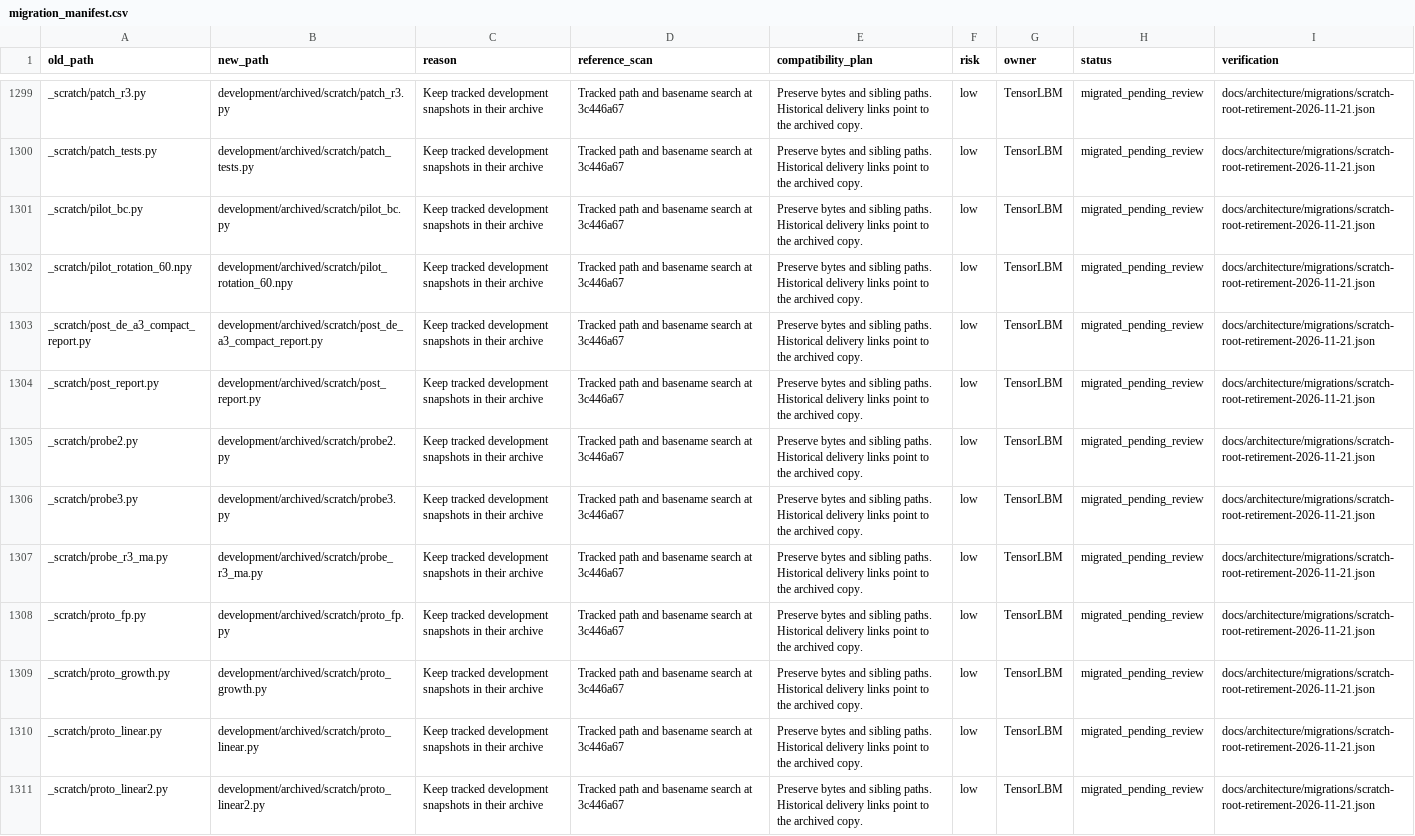
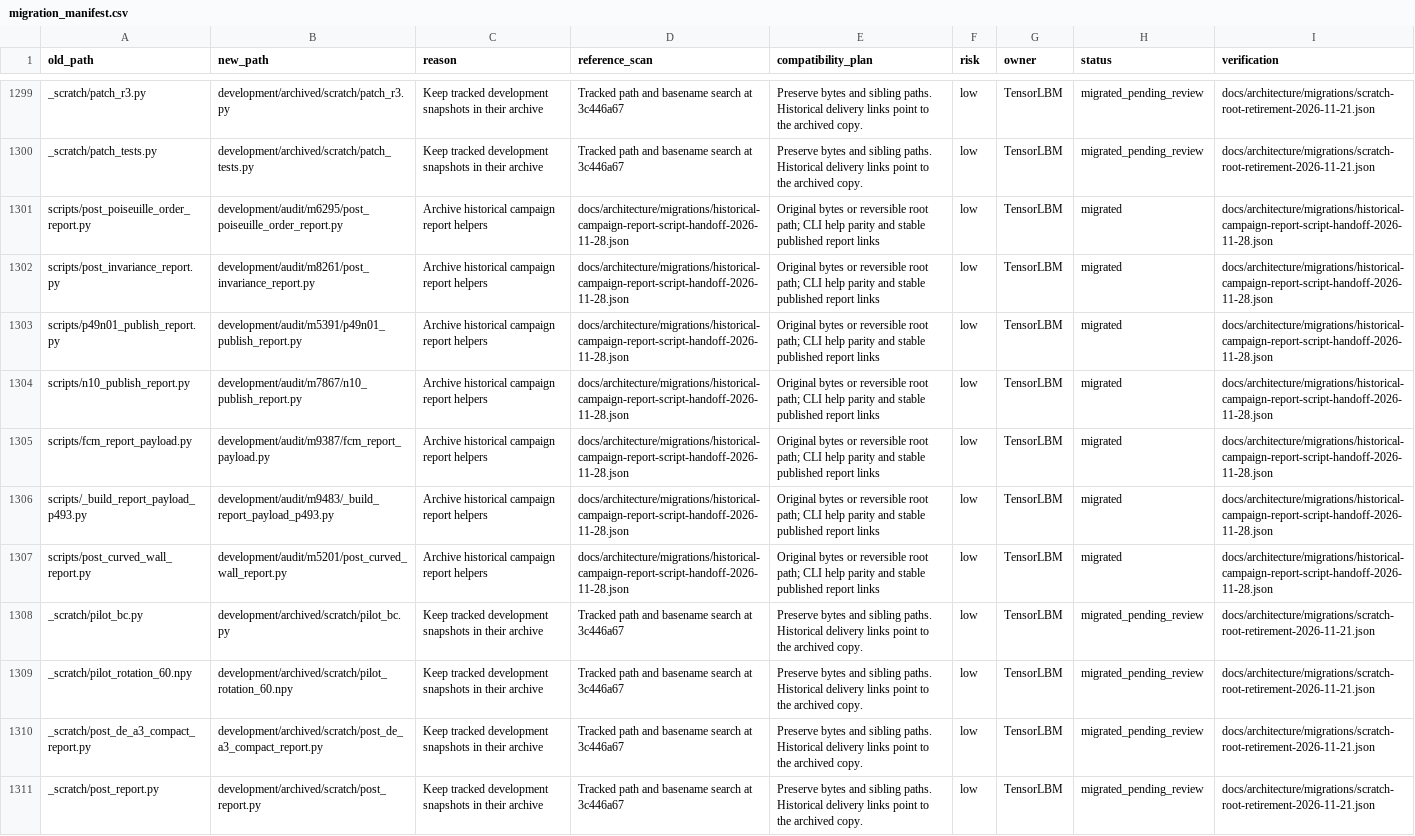
Before and after one commit to cxs503/TensorLBM, a CSV file: docs/architecture/migration_manifest.csv, drawn as a sheet; only a part is shown, gaps mark what is left out; the shorter side is filled out with more unchanged rows; the diff names each change by its address in the sheet, - before the commit and + after, or states it on an @@ line.

Commit message:
governance: archive seven historical campaign report helpers

```diff
--- a/docs/architecture/migration_manifest.csv
+++ b/docs/architecture/migration_manifest.csv
+row 1301: scripts/post_poiseuille_order_report.py | development/audit/m6295/post_poiseuille_order_report.py | Archive historical campaign report helpers | docs/architecture/migrations/historical-campaign-report-script-handoff-2026-11-28.json | Original bytes or reversible root path; CLI help parity and stable published report links | low | TensorLBM | migrated | docs/architecture/migrations/historical-campaign-report-script-handoff-2026-11-28.json
+row 1302: scripts/post_invariance_report.py | development/audit/m8261/post_invariance_report.py | Archive historical campaign report helpers | docs/architecture/migrations/historical-campaign-report-script-handoff-2026-11-28.json | Original bytes or reversible root path; CLI help parity and stable published report links | low | TensorLBM | migrated | docs/architecture/migrations/historical-campaign-report-script-handoff-2026-11-28.json
+row 1303: scripts/p49n01_publish_report.py | development/audit/m5391/p49n01_publish_report.py | Archive historical campaign report helpers | docs/architecture/migrations/historical-campaign-report-script-handoff-2026-11-28.json | Original bytes or reversible root path; CLI help parity and stable published report links | low | TensorLBM | migrated | docs/architecture/migrations/historical-campaign-report-script-handoff-2026-11-28.json
+row 1304: scripts/n10_publish_report.py | development/audit/m7867/n10_publish_report.py | Archive historical campaign report helpers | docs/architecture/migrations/historical-campaign-report-script-handoff-2026-11-28.json | Original bytes or reversible root path; CLI help parity and stable published report links | low | TensorLBM | migrated | docs/architecture/migrations/historical-campaign-report-script-handoff-2026-11-28.json
+row 1305: scripts/fcm_report_payload.py | development/audit/m9387/fcm_report_payload.py | Archive historical campaign report helpers | docs/architecture/migrations/historical-campaign-report-script-handoff-2026-11-28.json | Original bytes or reversible root path; CLI help parity and stable published report links | low | TensorLBM | migrated | docs/architecture/migrations/historical-campaign-report-script-handoff-2026-11-28.json
+row 1306: scripts/_build_report_payload_p493.py | development/audit/m9483/_build_report_payload_p493.py | Archive historical campaign report helpers | docs/architecture/migrations/historical-campaign-report-script-handoff-2026-11-28.json | Original bytes or reversible root path; CLI help parity and stable published report links | low | TensorLBM | migrated | docs/architecture/migrations/historical-campaign-report-script-handoff-2026-11-28.json
+row 1307: scripts/post_curved_wall_report.py | development/audit/m5201/post_curved_wall_report.py | Archive historical campaign report helpers | docs/architecture/migrations/historical-campaign-report-script-handoff-2026-11-28.json | Original bytes or reversible root path; CLI help parity and stable published report links | low | TensorLBM | migrated | docs/architecture/migrations/historical-campaign-report-script-handoff-2026-11-28.json
```
Also changed, not shown: 20 other files.
